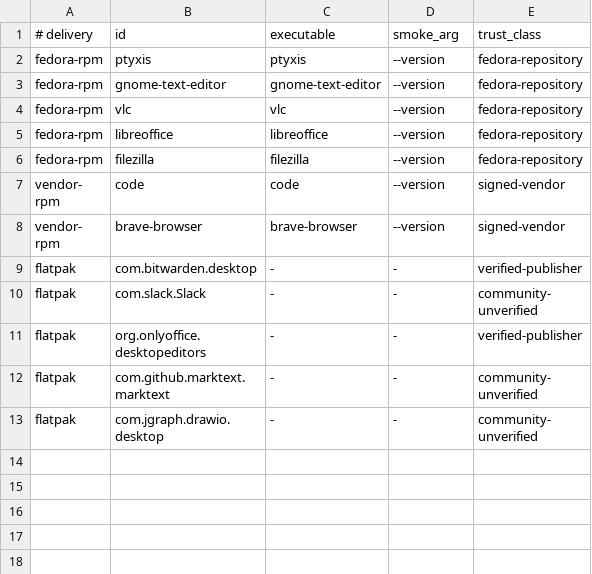
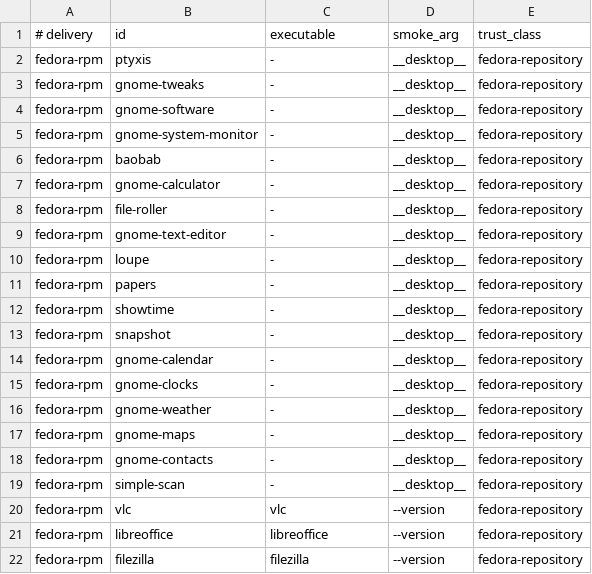
Before and after one commit to mathiasseguincadiche/FEDORA_GNOME_CUSTOM, a TSV file: manifests/application-runtime-contract.tsv, drawn as a sheet; only a part is shown; the shorter side is filled out with more unchanged rows.

```diff
--- a/manifests/application-runtime-contract.tsv
+++ b/manifests/application-runtime-contract.tsv
@@ -1,4 +1,20 @@
 # delivery	id	executable	smoke_arg	trust_class
-fedora-rpm	ptyxis	ptyxis	--version	fedora-repository
-fedora-rpm	gnome-text-editor	gnome-text-editor	--version	fedora-repository
+fedora-rpm	ptyxis	-	__desktop__	fedora-repository
+fedora-rpm	gnome-tweaks	-	__desktop__	fedora-repository
+fedora-rpm	gnome-software	-	__desktop__	fedora-repository
+fedora-rpm	gnome-system-monitor	-	__desktop__	fedora-repository
+fedora-rpm	baobab	-	__desktop__	fedora-repository
+fedora-rpm	gnome-calculator	-	__desktop__	fedora-repository
+fedora-rpm	file-roller	-	__desktop__	fedora-repository
+fedora-rpm	gnome-text-editor	-	__desktop__	fedora-repository
+fedora-rpm	loupe	-	__desktop__	fedora-repository
+fedora-rpm	papers	-	__desktop__	fedora-repository
+fedora-rpm	showtime	-	__desktop__	fedora-repository
+fedora-rpm	snapshot	-	__desktop__	fedora-repository
+fedora-rpm	gnome-calendar	-	__desktop__	fedora-repository
+fedora-rpm	gnome-clocks	-	__desktop__	fedora-repository
+fedora-rpm	gnome-weather	-	__desktop__	fedora-repository
+fedora-rpm	gnome-maps	-	__desktop__	fedora-repository
+fedora-rpm	gnome-contacts	-	__desktop__	fedora-repository
+fedora-rpm	simple-scan	-	__desktop__	fedora-repository
 fedora-rpm	vlc	vlc	--version	fedora-repository
```
Also changed, not shown: 19 other files.
